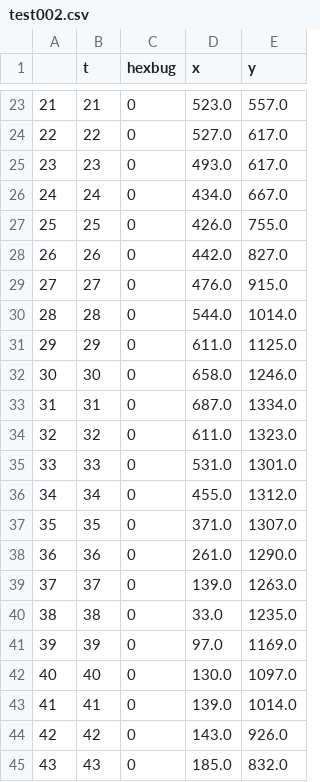
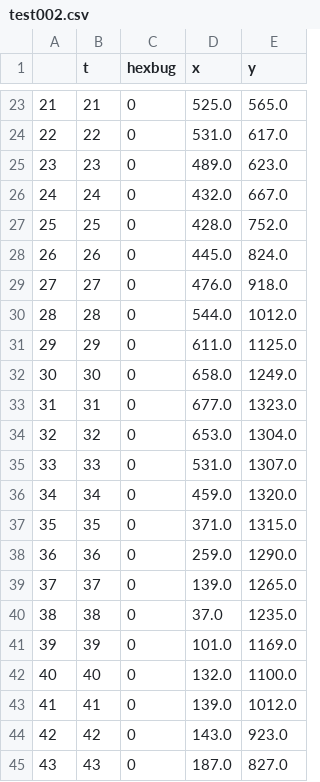
Before and after one commit to DevMangomann/Traco, a CSV file: leaderboard_data/test002.csv, drawn as a sheet; only a part is shown, gaps mark what is left out; the diff covers the shown part only.

```diff
--- a/leaderboard_data/test002.csv
+++ b/leaderboard_data/test002.csv
@@ -23,23 +23,23 @@
-21,21,0,523.0,557.0
-22,22,0,527.0,617.0
-23,23,0,493.0,617.0
-24,24,0,434.0,667.0
-25,25,0,426.0,755.0
-26,26,0,442.0,827.0
-27,27,0,476.0,915.0
-28,28,0,544.0,1014.0
+21,21,0,525.0,565.0
+22,22,0,531.0,617.0
+23,23,0,489.0,623.0
+24,24,0,432.0,667.0
+25,25,0,428.0,752.0
+26,26,0,445.0,824.0
+27,27,0,476.0,918.0
+28,28,0,544.0,1012.0
 29,29,0,611.0,1125.0
-30,30,0,658.0,1246.0
-31,31,0,687.0,1334.0
-32,32,0,611.0,1323.0
-33,33,0,531.0,1301.0
-34,34,0,455.0,1312.0
-35,35,0,371.0,1307.0
-36,36,0,261.0,1290.0
-37,37,0,139.0,1263.0
-38,38,0,33.0,1235.0
-39,39,0,97.0,1169.0
-40,40,0,130.0,1097.0
-41,41,0,139.0,1014.0
-42,42,0,143.0,926.0
-43,43,0,185.0,832.0
+30,30,0,658.0,1249.0
+31,31,0,677.0,1323.0
+32,32,0,653.0,1304.0
+33,33,0,531.0,1307.0
+34,34,0,459.0,1320.0
+35,35,0,371.0,1315.0
+36,36,0,259.0,1290.0
+37,37,0,139.0,1265.0
+38,38,0,37.0,1235.0
+39,39,0,101.0,1169.0
+40,40,0,132.0,1100.0
+41,41,0,139.0,1012.0
+42,42,0,143.0,923.0
+43,43,0,187.0,827.0
```
Also changed, not shown: 126 edited cells elsewhere in this file, leaderboard_data/test001.csv, leaderboard_data/test003.csv, 14 other files.
